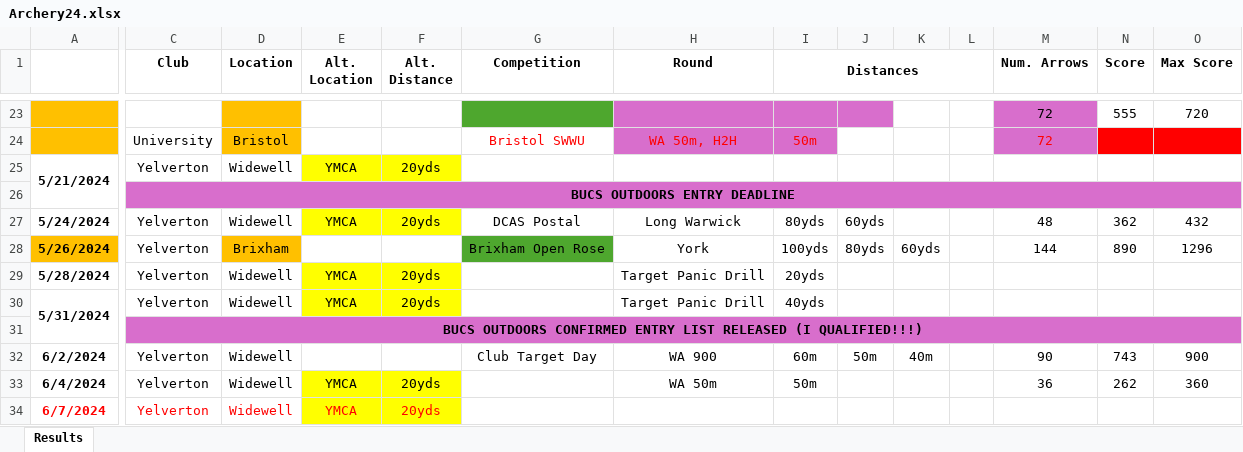
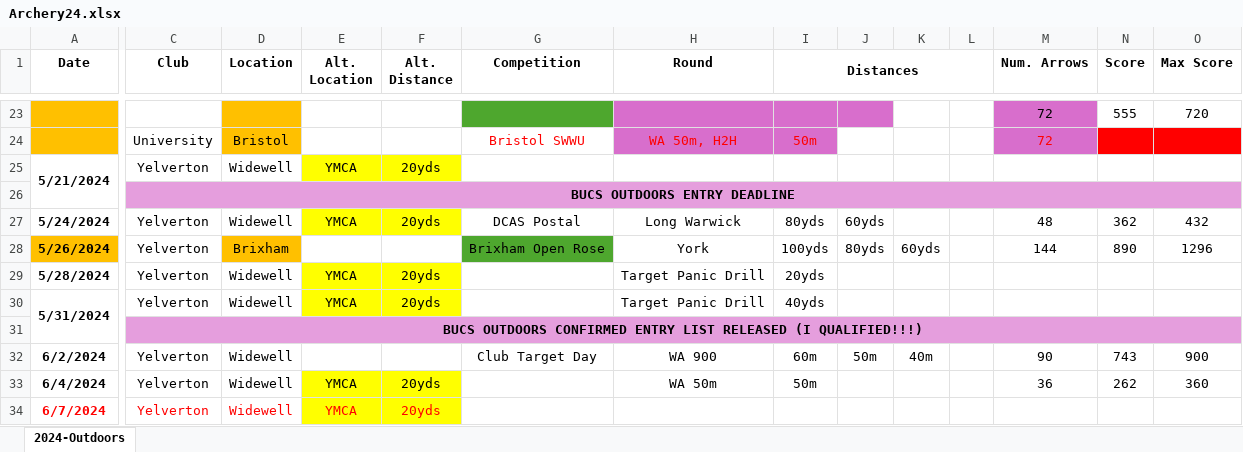
Before and after one commit to corey-richardson/corey-richardson, an Excel workbook: ARCHERY SHEETS/Archery24.xlsx, sheet 2024-Outdoors, drawn as a sheet; only a part is shown, gaps mark what is left out; values as stored, in another font and other column widths than the file's, no borders; charts and pictures and conditional formats not drawn; the diff covers the shown part only; the diff names each change by its address in the sheet, - before the commit and + after, or states it on an @@ line.

Commit message:
Update Archery24.xlsx

```diff
--- a/ARCHERY SHEETS/Archery24.xlsx (sheet 2024-Outdoors)
+++ b/ARCHERY SHEETS/Archery24.xlsx (sheet 2024-Outdoors)
-sheet tab: Results
+sheet tab: 2024-Outdoors
-A1: (empty)
+A1: Date
-C26:O26 fill: #D86ECC
+C26:O26 fill: #E59EDD
-C31:O31 fill: #D86ECC
+C31:O31 fill: #E59EDD
```
Also changed, not shown: 3 added rows, 2 removed rows, 134 edited cells, cell formats and merged cells elsewhere in this sheet, formulas that keep their value, charts or pictures.
